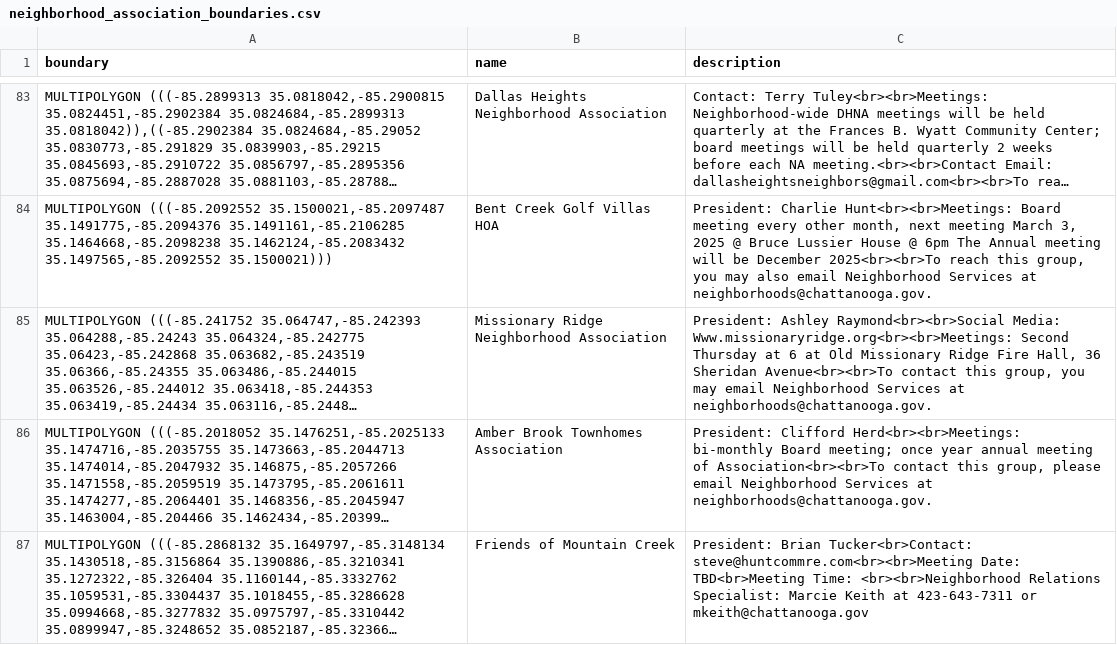
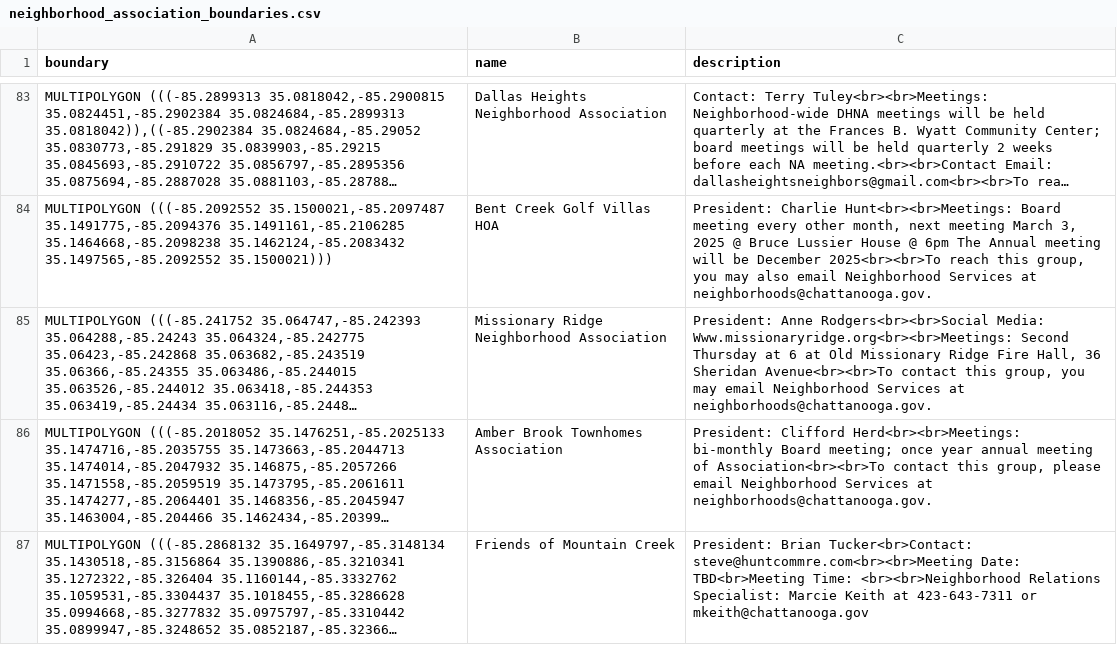
Before and after one commit to officeofperformancemanagement/neighborhood_association_boundaries, a CSV file: files/neighborhood_association_boundaries.csv, drawn as a sheet; only a part is shown, gaps mark what is left out; long unchanged cells end in …; the diff names each change by its address in the sheet, - before the commit and + after, or states it on an @@ line.

```diff
--- a/files/neighborhood_association_boundaries.csv
+++ b/files/neighborhood_association_boundaries.csv
-C85 (description): President: Ashley Raymond<br><br>Social Media: Www.missionaryridge.org<br><br>Meetings:…
+C85 (description): President: Anne Rodgers<br><br>Social Media: Www.missionaryridge.org<br><br>Meetings:…
```
Also changed, not shown: 1 other file.
